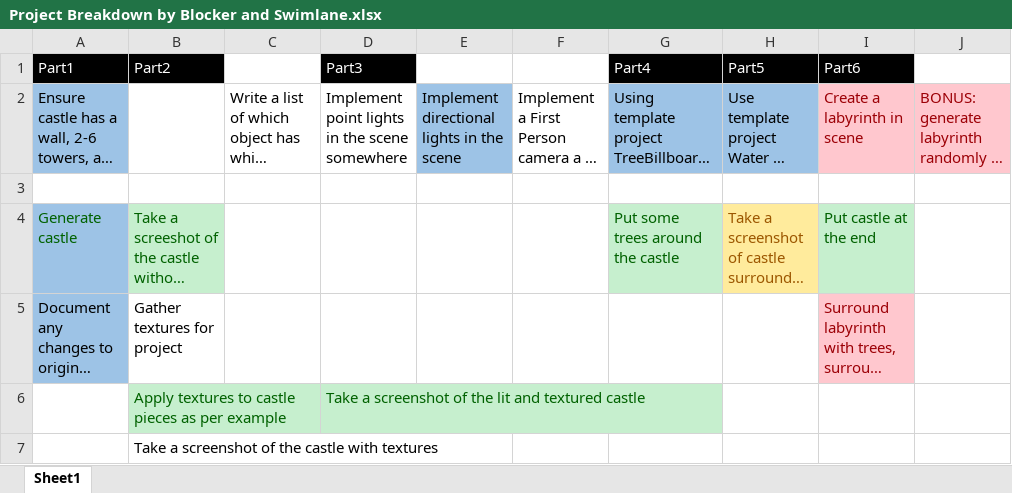
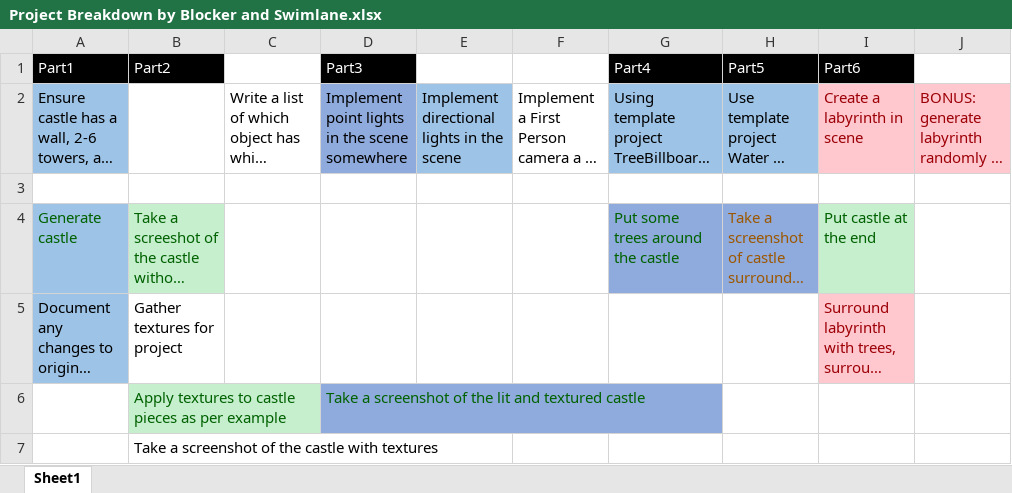
Before and after one commit to jthra037/GraphicsDX12, an Excel workbook: Project Breakdown by Blocker and Swimlane.xlsx, sheet Sheet1, drawn as a sheet; only a part is shown; long unchanged cells end in …; values as stored, in another font and other column widths than the file's, no borders; the diff names each change by its address in the sheet, - before the commit and + after, or states it on an @@ line.

```diff
--- a/Project Breakdown by Blocker and Swimlane.xlsx (sheet Sheet1)
+++ b/Project Breakdown by Blocker and Swimlane.xlsx (sheet Sheet1)
-D2 fill: none
+D2 fill: #8FAADC
-G4 fill: #C6EFCE
+G4 fill: #8FAADC
-H4 fill: #FFEB9C
+H4 fill: #8FAADC
-D6 fill: #C6EFCE
+D6 fill: #8FAADC
```
Also changed, not shown: 1 other file.
